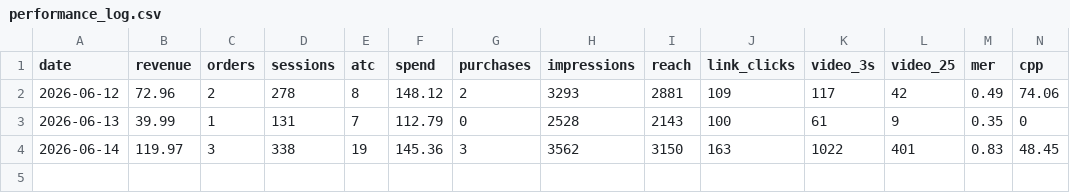
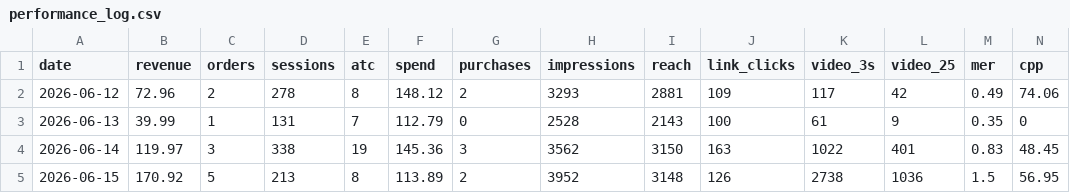
Before and after one commit to abhilokesh88/daily-kpi-dashboard, a CSV file: data/performance_log.csv, drawn as a sheet; only a part is shown; rows hold the shown columns only; the diff names each change by its address in the sheet, - before the commit and + after, or states it on an @@ line.

```diff
--- a/data/performance_log.csv
+++ b/data/performance_log.csv
+row 5: 2026-06-15 | 170.92 | 5 | 213 | 8 | 113.89 | 2 | 3952 | 3148 | 126 | 2738 | 1036 | 1.5 | 56.95
```
Also changed, not shown: data/history.csv, 11 other files.
